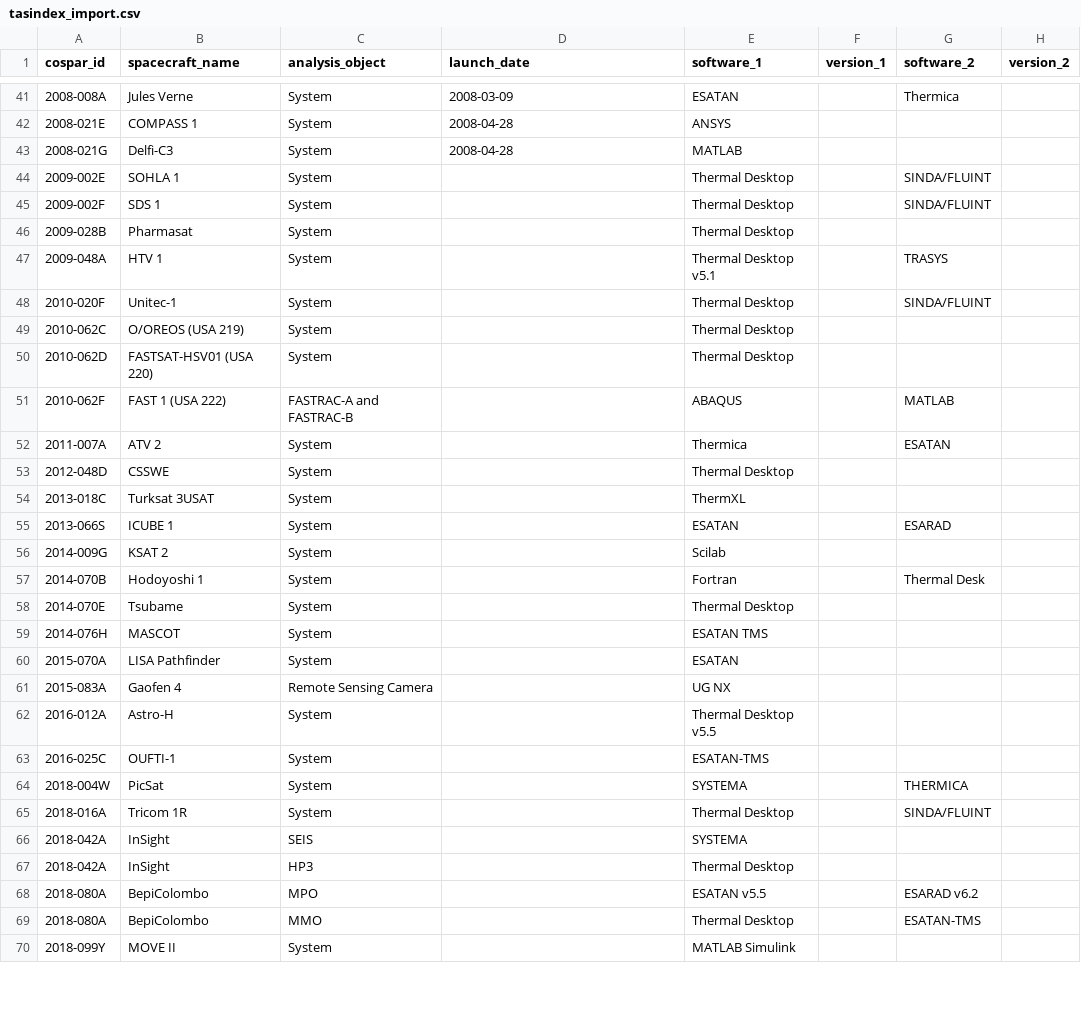
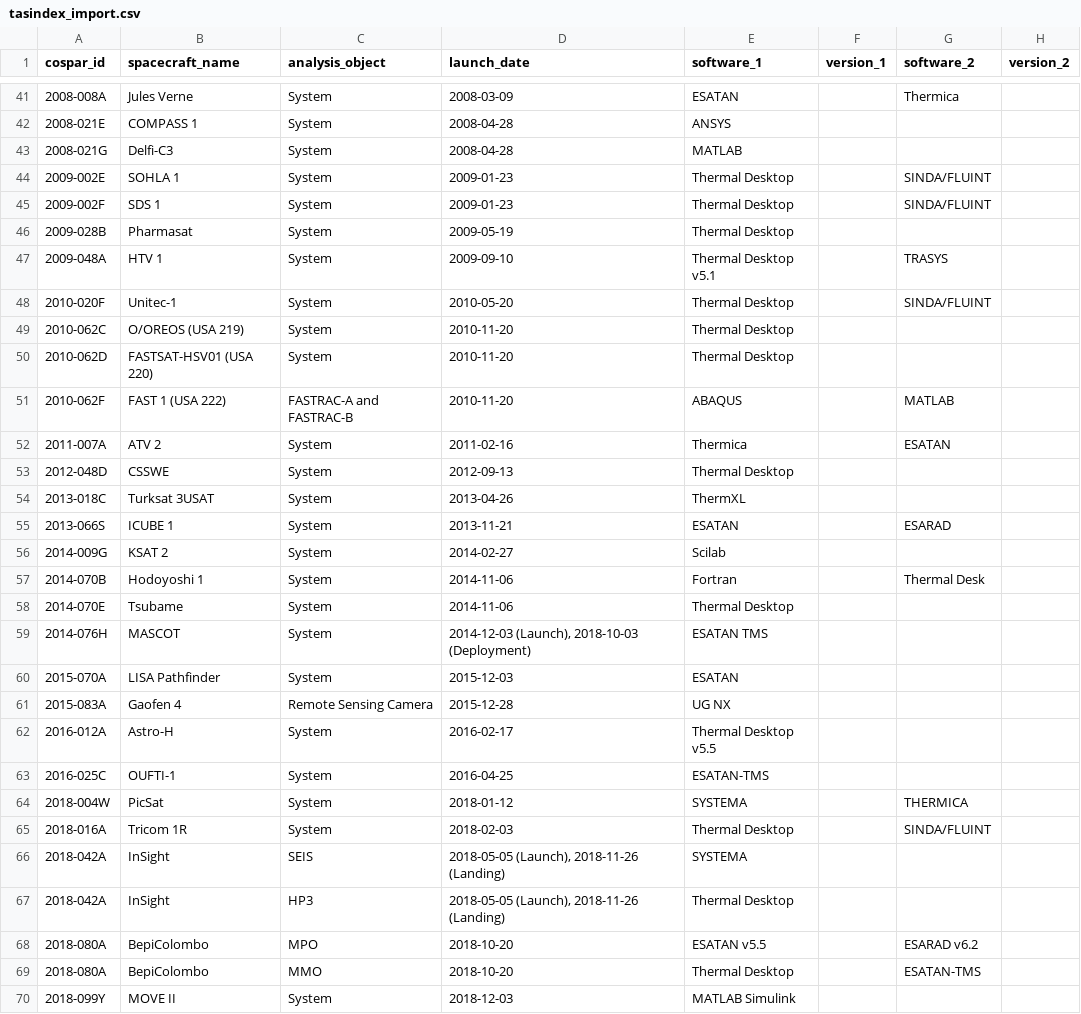
Before and after one commit to kanamesasaki/tasindex, a CSV file: database/tasindex_import.csv, drawn as a sheet; only a part is shown, gaps mark what is left out; the diff covers the shown part only; the diff names each change by its address in the sheet, - before the commit and + after, or states it on an @@ line.

Commit message:
Add launch dates

```diff
--- a/database/tasindex_import.csv
+++ b/database/tasindex_import.csv
-D44:D45 (launch_date): (empty)
+D44:D45 (launch_date): 2009-01-23
-D46 (launch_date): (empty)
+D46 (launch_date): 2009-05-19
-D47 (launch_date): (empty)
+D47 (launch_date): 2009-09-10
-D48 (launch_date): (empty)
+D48 (launch_date): 2010-05-20
-D49:D51 (launch_date): (empty)
+D49:D51 (launch_date): 2010-11-20
-D52 (launch_date): (empty)
+D52 (launch_date): 2011-02-16
-D53 (launch_date): (empty)
+D53 (launch_date): 2012-09-13
-D54 (launch_date): (empty)
+D54 (launch_date): 2013-04-26
-D55 (launch_date): (empty)
+D55 (launch_date): 2013-11-21
-D56 (launch_date): (empty)
+D56 (launch_date): 2014-02-27
-D57:D58 (launch_date): (empty)
+D57:D58 (launch_date): 2014-11-06
-D59 (launch_date): (empty)
+D59 (launch_date): 2014-12-03 (Launch), 2018-10-03 (Deployment)
-D60 (launch_date): (empty)
+D60 (launch_date): 2015-12-03
-D61 (launch_date): (empty)
+D61 (launch_date): 2015-12-28
-D62 (launch_date): (empty)
+D62 (launch_date): 2016-02-17
-D63 (launch_date): (empty)
+D63 (launch_date): 2016-04-25
-D64 (launch_date): (empty)
+D64 (launch_date): 2018-01-12
-D65 (launch_date): (empty)
+D65 (launch_date): 2018-02-03
-D66:D67 (launch_date): (empty)
+D66:D67 (launch_date): 2018-05-05 (Launch), 2018-11-26 (Landing)
-D68:D69 (launch_date): (empty)
+D68:D69 (launch_date): 2018-10-20
-D70 (launch_date): (empty)
+D70 (launch_date): 2018-12-03
```
Also changed, not shown: 19 edited cells elsewhere in this file, 1 other file.
